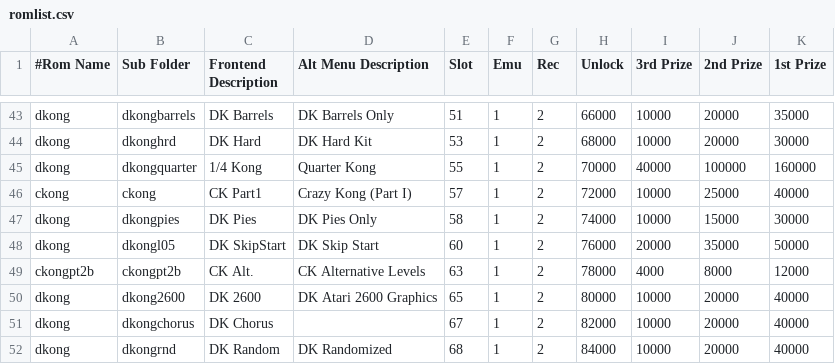
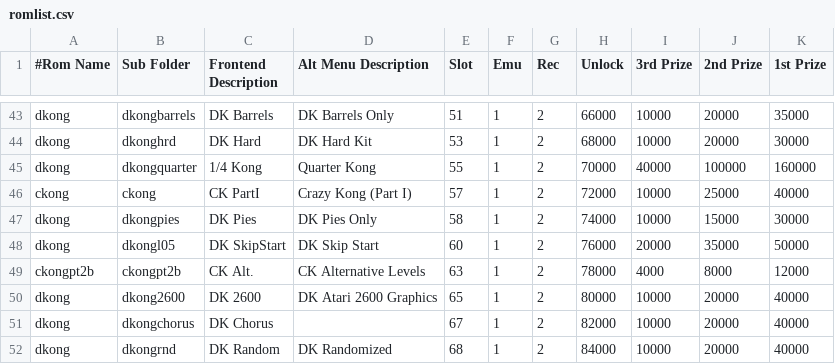
Before and after one commit to 10yard/dkafe, a CSV file: romlist.csv, drawn as a sheet; only a part is shown, gaps mark what is left out.

```diff
--- a/romlist.csv
+++ b/romlist.csv
@@ -45,3 +45,3 @@ dkong,dkonghrd,DK Hard,DK Hard Kit,53,1,2,68000,10000,20000,30000
 dkong,dkongquarter,1/4 Kong,Quarter Kong,55,1,2,70000,40000,100000,160000
-ckong,ckong,CK Part1,Crazy Kong (Part I),57,1,2,72000,10000,25000,40000
+ckong,ckong,CK PartI,Crazy Kong (Part I),57,1,2,72000,10000,25000,40000
 dkong,dkongpies,DK Pies,DK Pies Only,58,1,2,74000,10000,15000,30000
```
Also changed, not shown: 26 other files.
